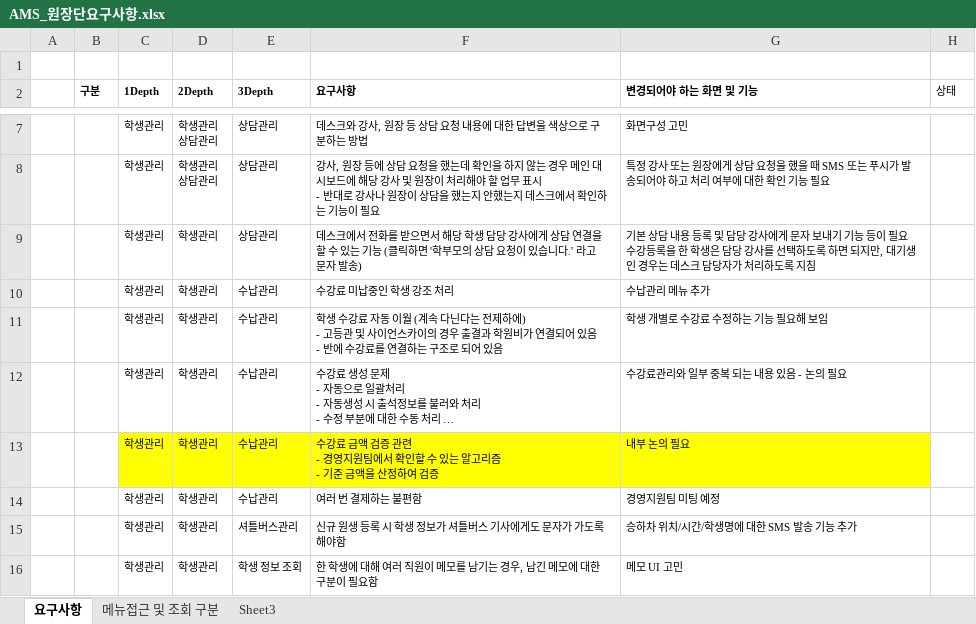
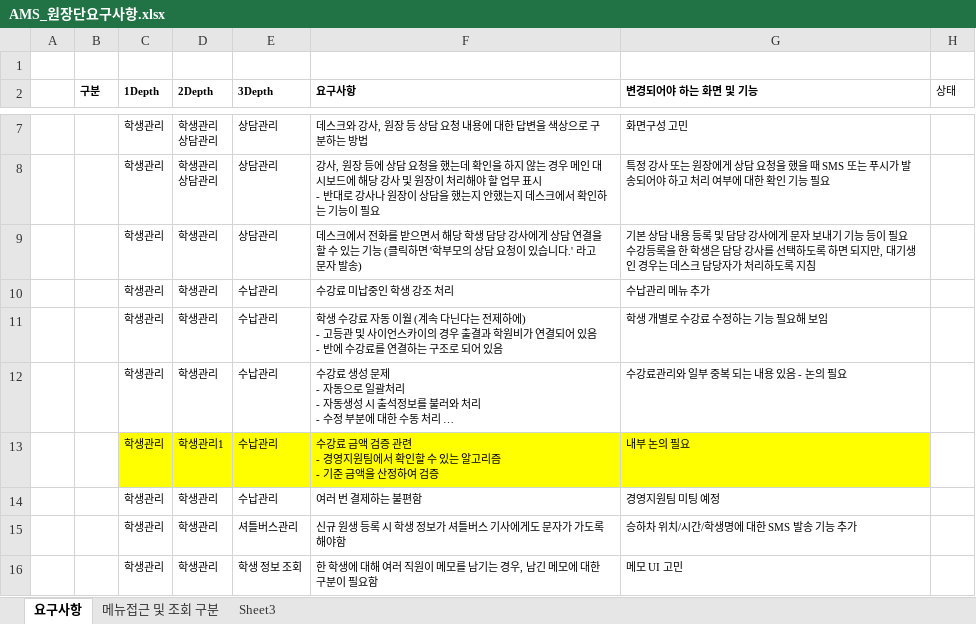
Before and after one commit to anjiho2/flowedu-documents, an Excel workbook: AMS_원장단요구사항.xlsx, sheet 요구사항, drawn as a sheet; only a part is shown, gaps mark what is left out; long unchanged cells end in …; values as stored, in another font and other column widths than the file's, no borders; the diff names each change by its address in the sheet, - before the commit and + after, or states it on an @@ line.

Commit message:
테스

```diff
--- a/AMS_원장단요구사항.xlsx (sheet 요구사항)
+++ b/AMS_원장단요구사항.xlsx (sheet 요구사항)
-D13 (2Depth): 학생관리
+D13 (2Depth): 학생관리1
```
